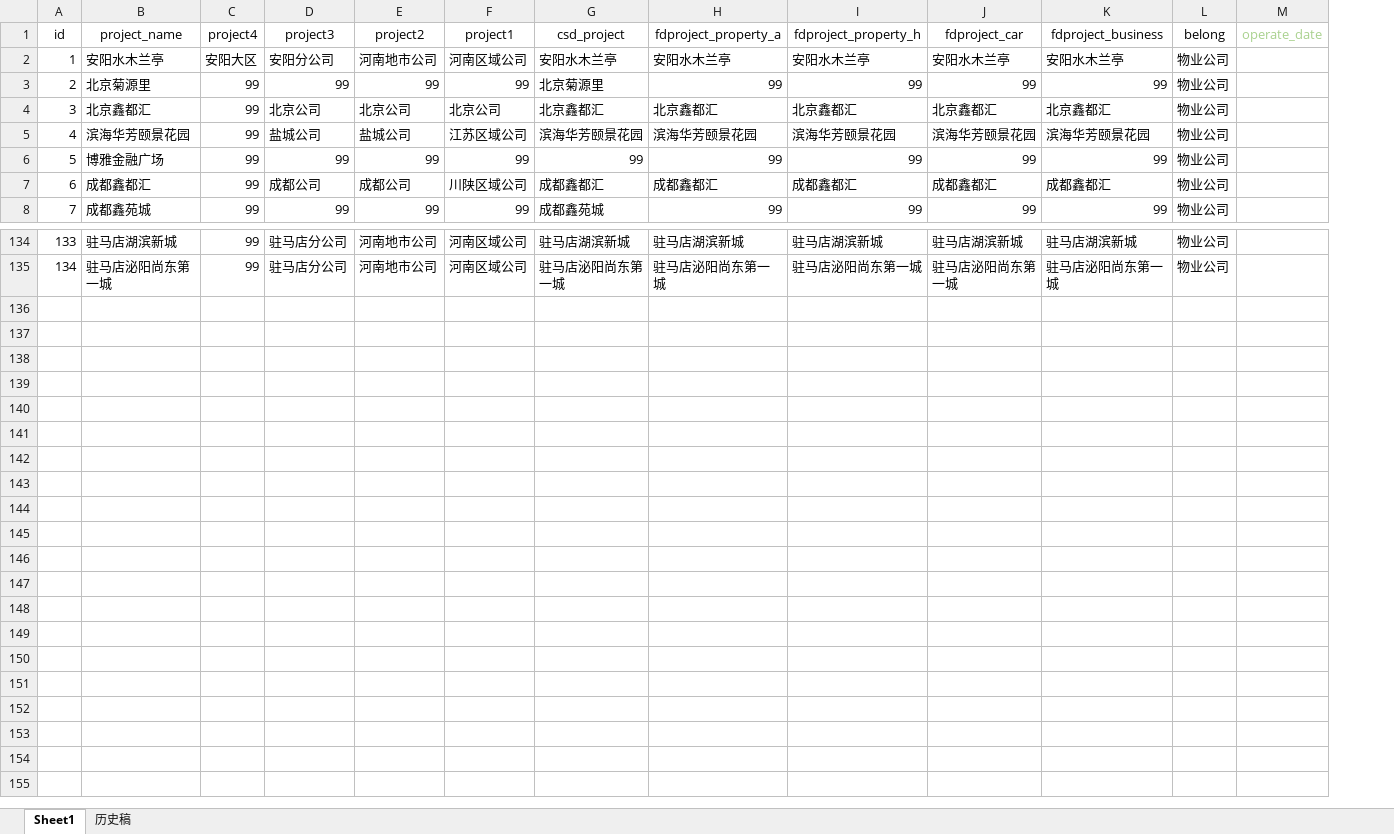
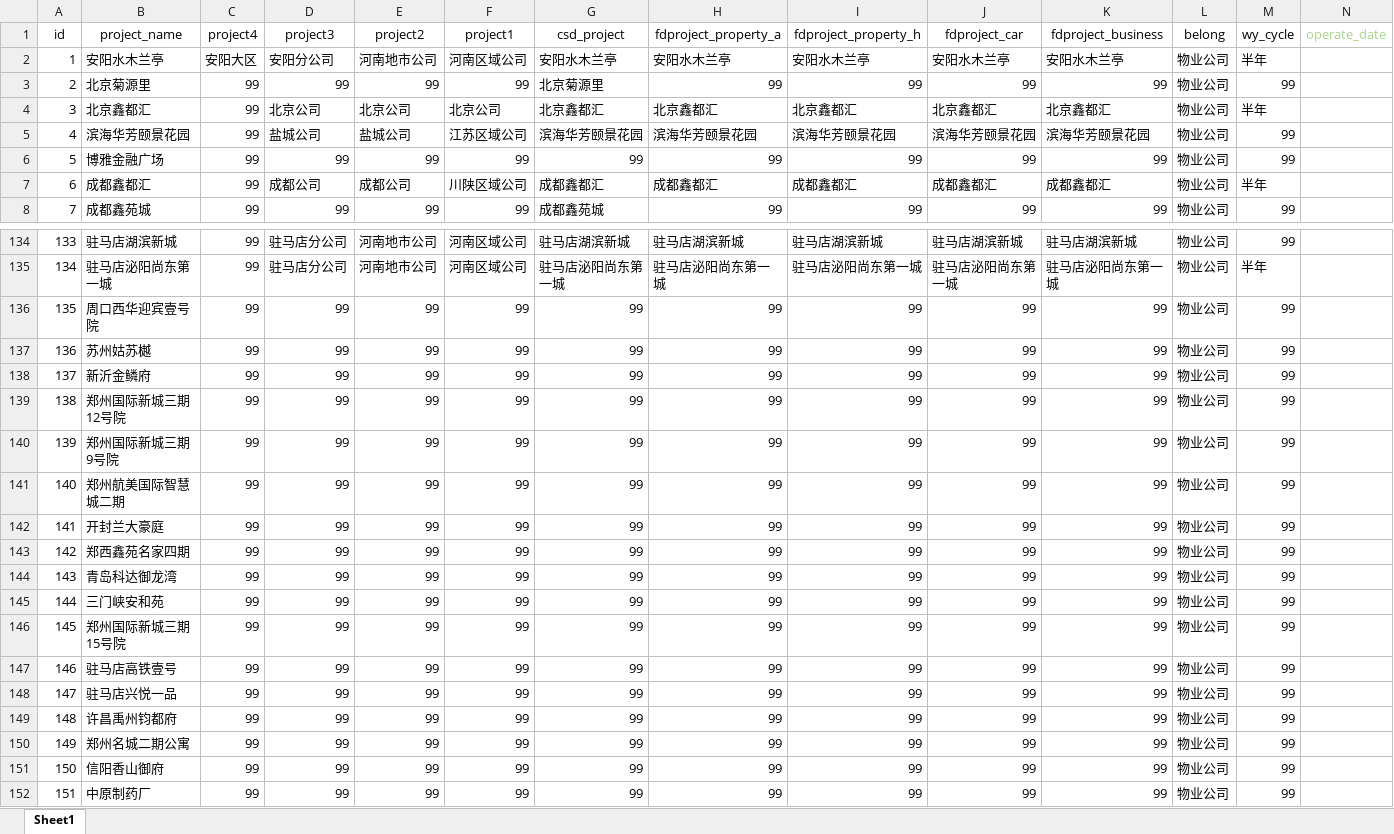
Before and after one commit to hry-work/data, an Excel workbook: mid/dim/项目层级表.xlsx, sheet Sheet1, drawn as a sheet; only a part is shown, gaps mark what is left out; values as stored, in another font and other column widths than the file's, no borders; rows hold the shown columns only; the diff names each change by its address in the sheet, - before the commit and + after, or states it on an @@ line.

```diff
--- a/mid/dim/项目层级表.xlsx (sheet Sheet1)
+++ b/mid/dim/项目层级表.xlsx (sheet Sheet1)
-sheet tab: 历史稿
+column M (wy_cycle), rows 2-8: 半年 | 99 | 半年 | 99 | 99 | 半年 | 99; rows 134-135: 99 | 半年
+row 136: 135 | 周口西华迎宾壹号院 | 99 | 99 | 99 | 99 | 99 | 99 | 99 | 99 | 99 | 物业公司 | 99
+row 137: 136 | 苏州姑苏樾 | 99 | 99 | 99 | 99 | 99 | 99 | 99 | 99 | 99 | 物业公司 | 99
+row 138: 137 | 新沂金鳞府 | 99 | 99 | 99 | 99 | 99 | 99 | 99 | 99 | 99 | 物业公司 | 99
+row 139: 138 | 郑州国际新城三期12号院 | 99 | 99 | 99 | 99 | 99 | 99 | 99 | 99 | 99 | 物业公司 | 99
+row 140: 139 | 郑州国际新城三期9号院 | 99 | 99 | 99 | 99 | 99 | 99 | 99 | 99 | 99 | 物业公司 | 99
+row 141: 140 | 郑州航美国际智慧城二期 | 99 | 99 | 99 | 99 | 99 | 99 | 99 | 99 | 99 | 物业公司 | 99
+row 142: 141 | 开封兰大豪庭 | 99 | 99 | 99 | 99 | 99 | 99 | 99 | 99 | 99 | 物业公司 | 99
+row 143: 142 | 郑西鑫苑名家四期 | 99 | 99 | 99 | 99 | 99 | 99 | 99 | 99 | 99 | 物业公司 | 99
+row 144: 143 | 青岛科达御龙湾 | 99 | 99 | 99 | 99 | 99 | 99 | 99 | 99 | 99 | 物业公司 | 99
+row 145: 144 | 三门峡安和苑 | 99 | 99 | 99 | 99 | 99 | 99 | 99 | 99 | 99 | 物业公司 | 99
+row 146: 145 | 郑州国际新城三期15号院 | 99 | 99 | 99 | 99 | 99 | 99 | 99 | 99 | 99 | 物业公司 | 99
+row 147: 146 | 驻马店高铁壹号 | 99 | 99 | 99 | 99 | 99 | 99 | 99 | 99 | 99 | 物业公司 | 99
+row 148: 147 | 驻马店兴悦一品 | 99 | 99 | 99 | 99 | 99 | 99 | 99 | 99 | 99 | 物业公司 | 99
+row 149: 148 | 许昌禹州钧都府 | 99 | 99 | 99 | 99 | 99 | 99 | 99 | 99 | 99 | 物业公司 | 99
+row 150: 149 | 郑州名城二期公寓 | 99 | 99 | 99 | 99 | 99 | 99 | 99 | 99 | 99 | 物业公司 | 99
+row 151: 150 | 信阳香山御府 | 99 | 99 | 99 | 99 | 99 | 99 | 99 | 99 | 99 | 物业公司 | 99
+row 152: 151 | 中原制药厂 | 99 | 99 | 99 | 99 | 99 | 99 | 99 | 99 | 99 | 物业公司 | 99
```
Also changed, not shown: 1 other file.
